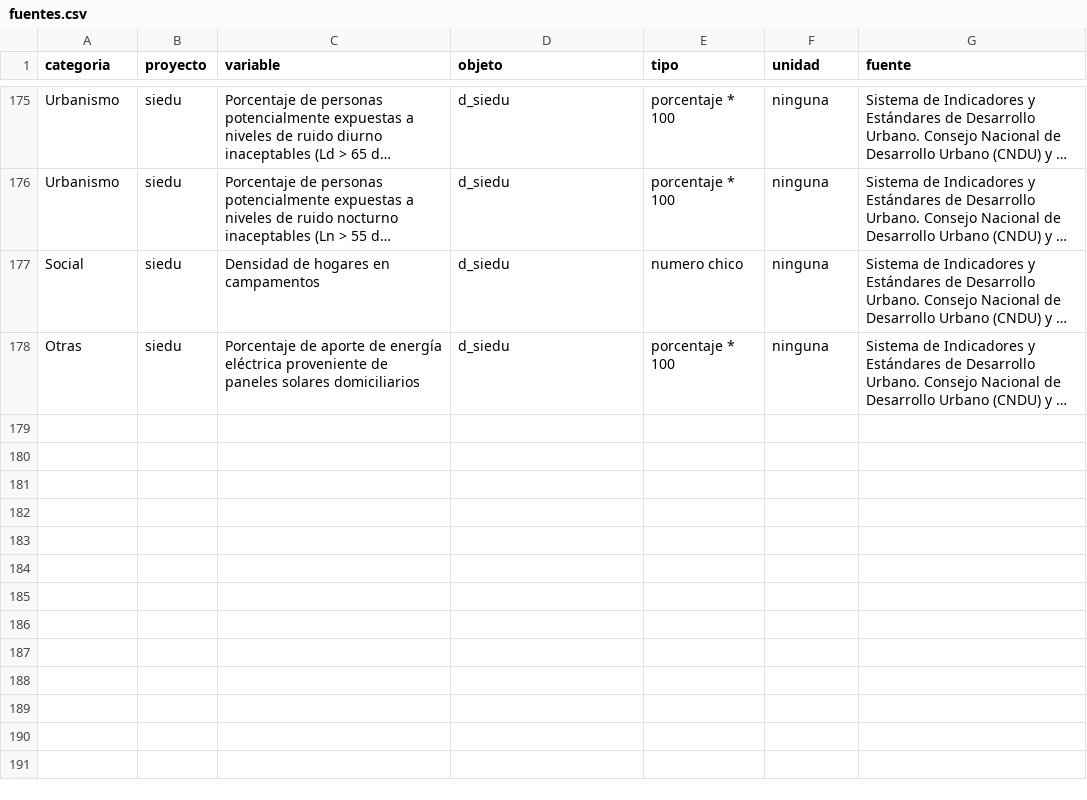
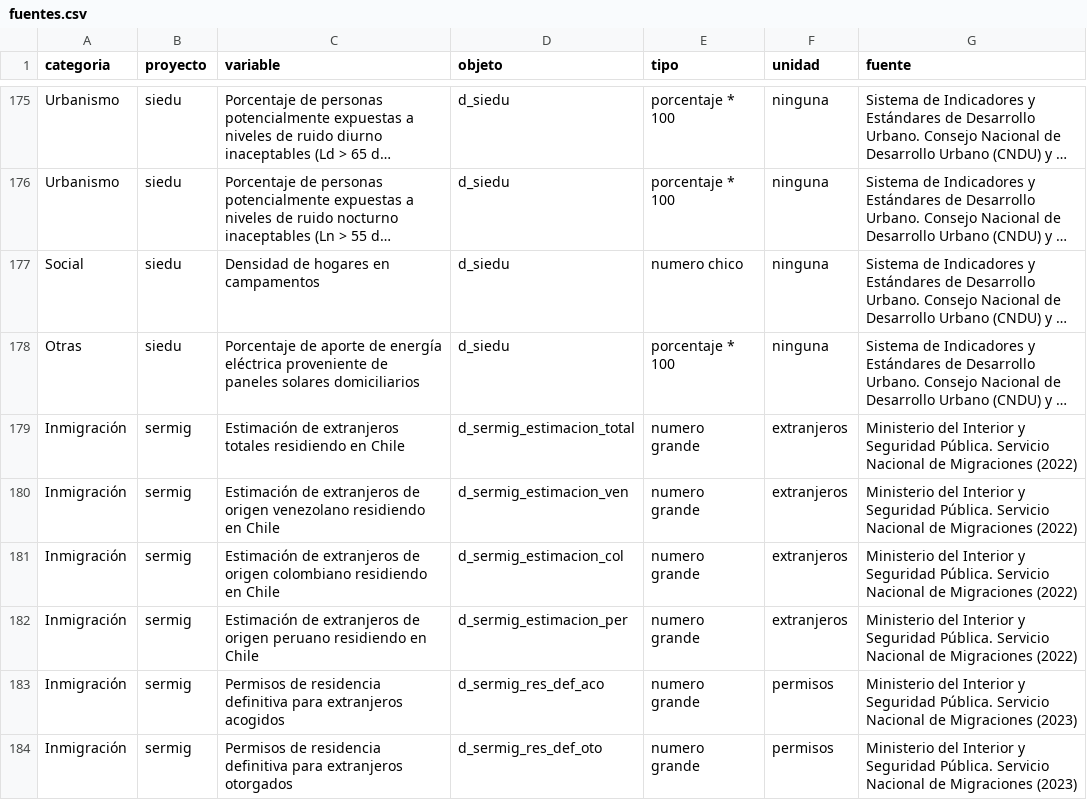
Before and after one commit to bastianolea/comparador_mapas_chile, a CSV file: app/fuentes.csv, drawn as a sheet; only a part is shown, gaps mark what is left out; long unchanged cells end in …; the diff covers the shown part only; the diff names each change by its address in the sheet, - before the commit and + after, or states it on an @@ line.

Commit message:
datos migracion

```diff
--- a/app/fuentes.csv
+++ b/app/fuentes.csv
+row 179: Inmigración | sermig | Estimación de extranjeros totales residiendo en Chile | d_sermig_estimacion_total | numero grande | extranjeros | Ministerio del Interior y Seguridad Pública. Servicio Nacional de Migraciones (2022)
+row 180: Inmigración | sermig | Estimación de extranjeros de origen venezolano residiendo en Chile | d_sermig_estimacion_ven | numero grande | extranjeros | Ministerio del Interior y Seguridad Pública. Servicio Nacional de Migraciones (2022)
+row 181: Inmigración | sermig | Estimación de extranjeros de origen colombiano residiendo en Chile | d_sermig_estimacion_col | numero grande | extranjeros | Ministerio del Interior y Seguridad Pública. Servicio Nacional de Migraciones (2022)
+row 182: Inmigración | sermig | Estimación de extranjeros de origen peruano residiendo en Chile | d_sermig_estimacion_per | numero grande | extranjeros | Ministerio del Interior y Seguridad Pública. Servicio Nacional de Migraciones (2022)
+row 183: Inmigración | sermig | Permisos de residencia definitiva para extranjeros acogidos | d_sermig_res_def_aco | numero grande | permisos | Ministerio del Interior y Seguridad Pública. Servicio Nacional de Migraciones (2023)
+row 184: Inmigración | sermig | Permisos de residencia definitiva para extranjeros otorgados | d_sermig_res_def_oto | numero grande | permisos | Ministerio del Interior y Seguridad Pública. Servicio Nacional de Migraciones (2023)
```
Also changed, not shown: 6 added rows and 3 edited cells elsewhere in this file, 8 other files.
